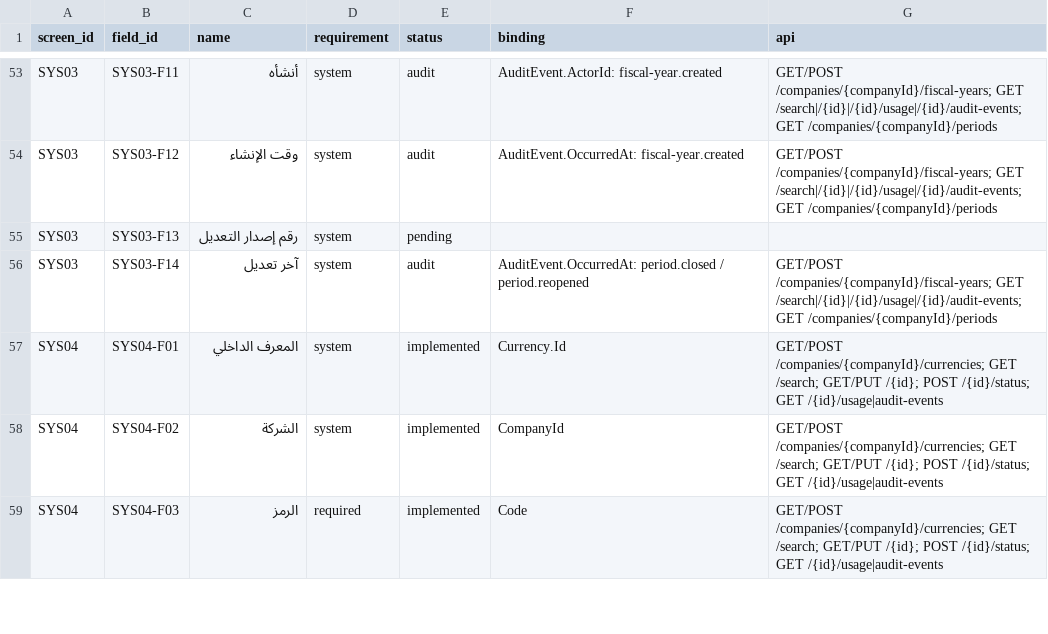
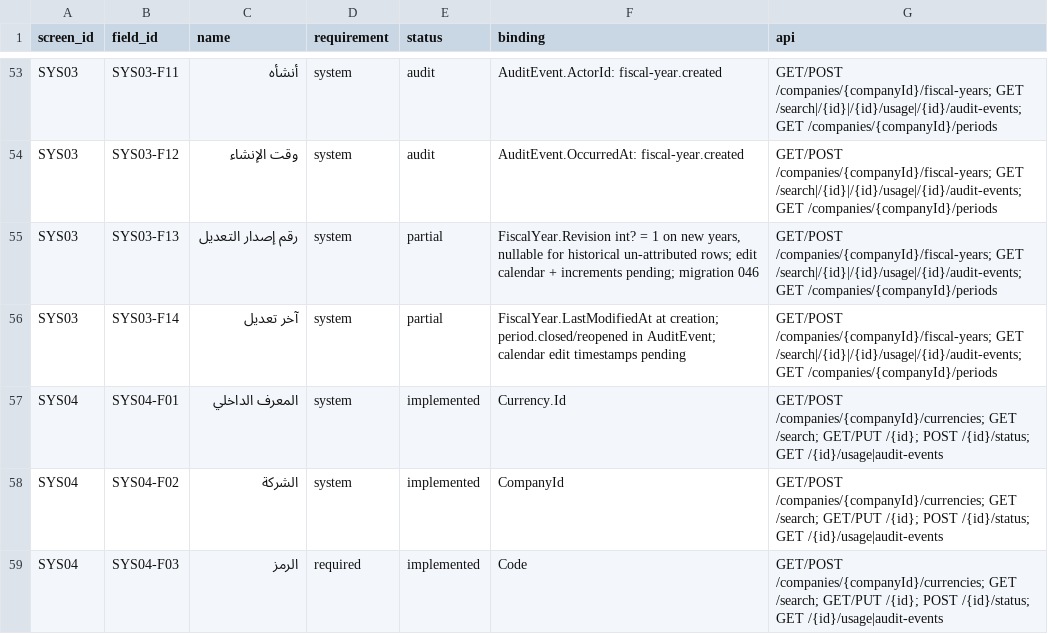
Before and after one commit to ameenalqershi/ameen-erp, a CSV file: docs/backend/fields-implementation.csv, drawn as a sheet; only a part is shown, gaps mark what is left out.

Commit message:
temp: SYS03 fiscal-year creation audit metadata foundation

```diff
--- a/docs/backend/fields-implementation.csv
+++ b/docs/backend/fields-implementation.csv
@@ -54,4 +54,4 @@ SYS03,SYS03-F11,أنشأه,system,audit,AuditEvent.ActorId: fiscal-year.created,
 SYS03,SYS03-F12,وقت الإنشاء,system,audit,AuditEvent.OccurredAt: fiscal-year.created,GET/POST /companies/{companyId}/fiscal-years; GET /search|/{id}|/{id}/usage|/{id}/audit-events; GET /companies/{companyId}/periods
-SYS03,SYS03-F13,رقم إصدار التعديل,system,pending,,
-SYS03,SYS03-F14,آخر تعديل,system,audit,AuditEvent.OccurredAt: period.closed / period.reopened,GET/POST /companies/{companyId}/fiscal-years; GET /search|/{id}|/{id}/usage|/{id}/audit-events; GET /companies/{companyId}/periods
+SYS03,SYS03-F13,رقم إصدار التعديل,system,partial,"FiscalYear.Revision int? = 1 on new years, nullable for historical un-attributed rows; edit calendar + increments pending; migration 046",GET/POST /companies/{companyId}/fiscal-years; GET /search|/{id}|/{id}/usage|/{id}/audit-events; GET /companies/{companyId}/periods
+SYS03,SYS03-F14,آخر تعديل,system,partial,FiscalYear.LastModifiedAt at creation; period.closed/reopened in AuditEvent; calendar edit timestamps pending,GET/POST /companies/{companyId}/fiscal-years; GET /search|/{id}|/{id}/usage|/{id}/audit-events; GET /companies/{companyId}/periods
 SYS04,SYS04-F01,المعرف الداخلي,system,implemented,Currency.Id,GET/POST /companies/{companyId}/currencies; GET /search; GET/PUT /{id}; POST /{id}/status; GET /{id}/usage|audit-events
```
Also changed, not shown: docs/backend/screens-implementation.csv, 13 other files.
